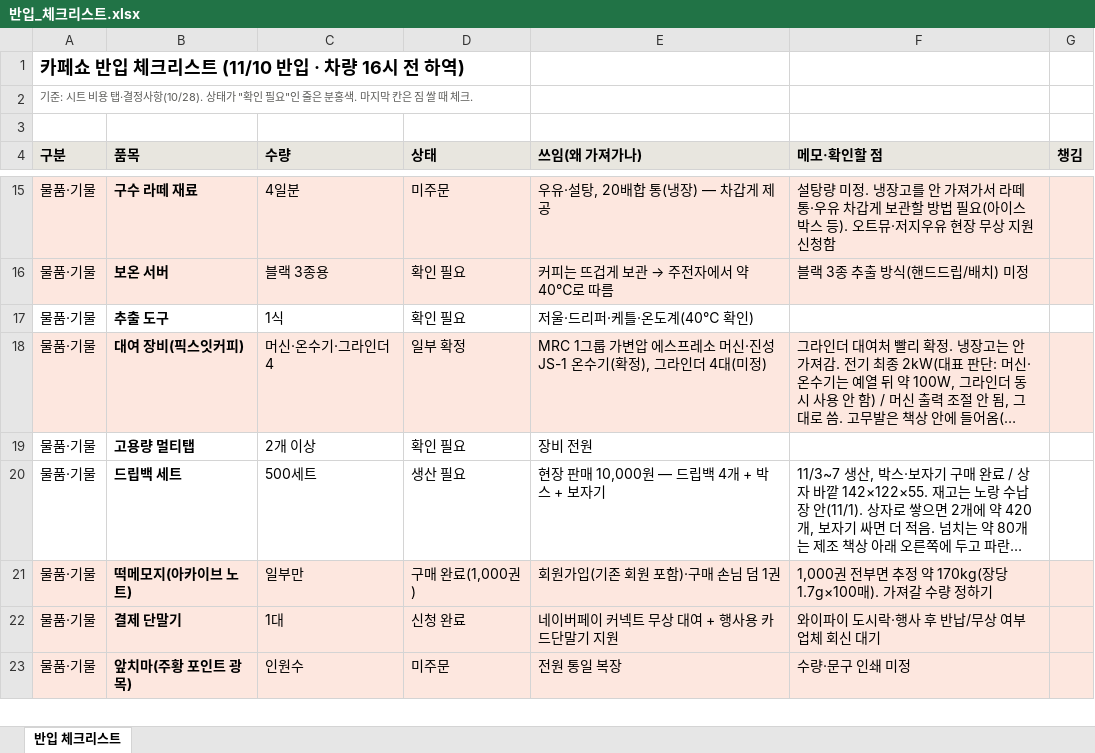
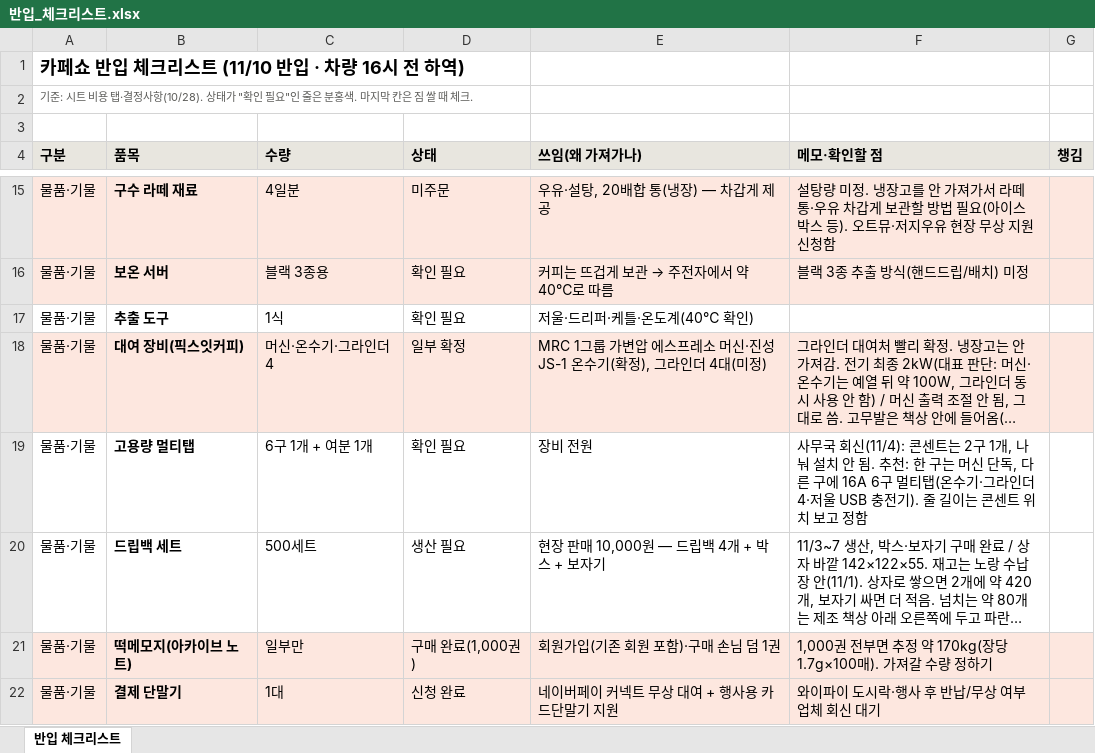
Before and after one commit to Gachicoffee/cafeshow2026, an Excel workbook: planning/반입_체크리스트.xlsx, sheet 반입 체크리스트, drawn as a sheet; only a part is shown, gaps mark what is left out; the shorter side is filled out with more unchanged rows; long unchanged cells end in …; values as stored, in another font and other column widths than the file's, no borders; the diff names each change by its address in the sheet, - before the commit and + after, or states it on an @@ line.

```diff
--- a/planning/반입_체크리스트.xlsx (sheet 반입 체크리스트)
+++ b/planning/반입_체크리스트.xlsx (sheet 반입 체크리스트)
-C19 (수량): 2개 이상
+C19 (수량): 6구 1개 + 여분 1개
-F19 (메모·확인할 점): (empty)
+F19 (메모·확인할 점): 사무국 회신(11/4): 콘센트는 2구 1개, 나눠 설치 안 됨. 추천: 한 구는 머신 단독, 다른 구에 16A 6구 멀티탭(온수기·그라인더 4·저울 USB 충전기). 줄 길이는 콘센트 위치 보고 정함
```
Also changed, not shown: 1 other file.
